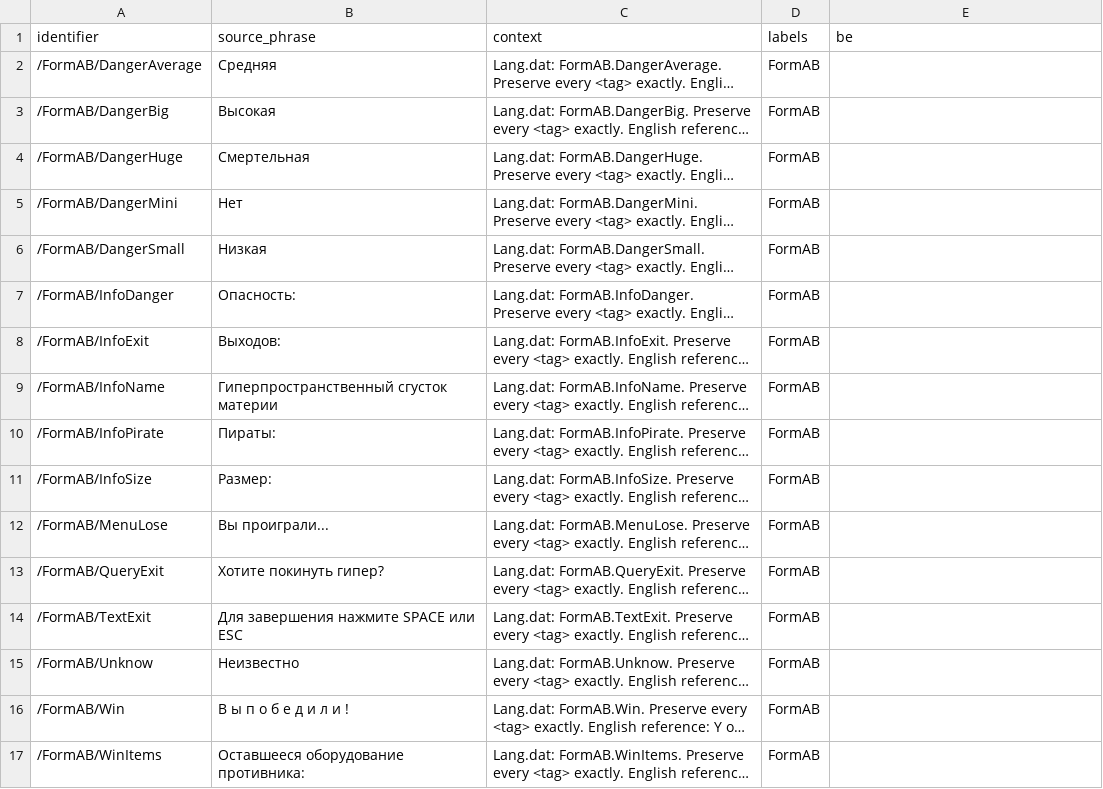
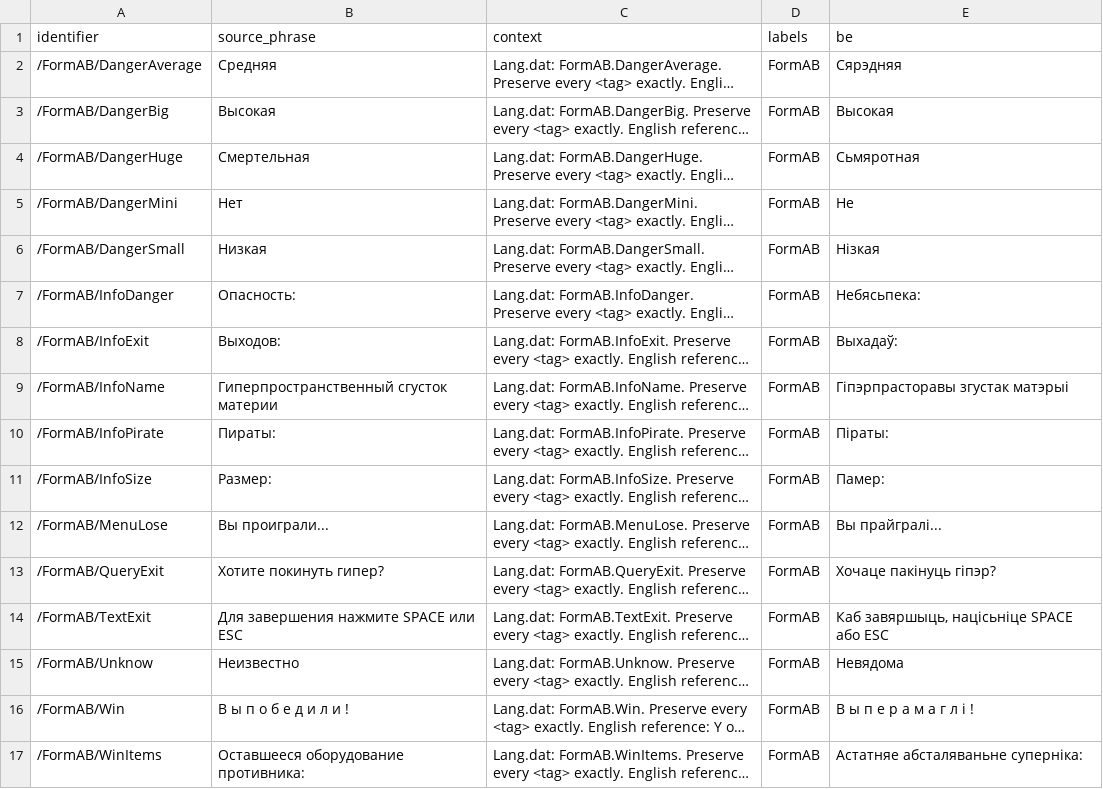
Before and after one commit to siarhei-zavadski/space-rangers-be-translation, a TSV file: crowdin/lang_dat/FormAB.tsv, drawn as a sheet; long unchanged cells end in …; the diff names each change by its address in the sheet, - before the commit and + after, or states it on an @@ line.

```diff
--- a/crowdin/lang_dat/FormAB.tsv
+++ b/crowdin/lang_dat/FormAB.tsv
-E2 (be): (empty)
+E2 (be): Сярэдняя
-E3 (be): (empty)
+E3 (be): Высокая
-E4 (be): (empty)
+E4 (be): Сьмяротная
-E5 (be): (empty)
+E5 (be): Не
-E6 (be): (empty)
+E6 (be): Нізкая
-E7 (be): (empty)
+E7 (be): Небясьпека:
-E8 (be): (empty)
+E8 (be): Выхадаў:
-E9 (be): (empty)
+E9 (be): Гіпэрпрасторавы згустак матэрыі
-E10 (be): (empty)
+E10 (be): Піраты:
-E11 (be): (empty)
+E11 (be): Памер:
-E12 (be): (empty)
+E12 (be): Вы прайгралі...
-E13 (be): (empty)
+E13 (be): Хочаце пакінуць гіпэр?
-E14 (be): (empty)
+E14 (be): Каб завяршыць, націсьніце SPACE або ESC
-E15 (be): (empty)
+E15 (be): Невядома
-E16 (be): (empty)
+E16 (be): В ы п е р а м а г л і !
-E17 (be): (empty)
+E17 (be): Астатняе абсталяваньне суперніка:
```
Also changed, not shown: TERMBASE.tsv, crowdin/assets/FormMain3.tsv, 16 other files.
